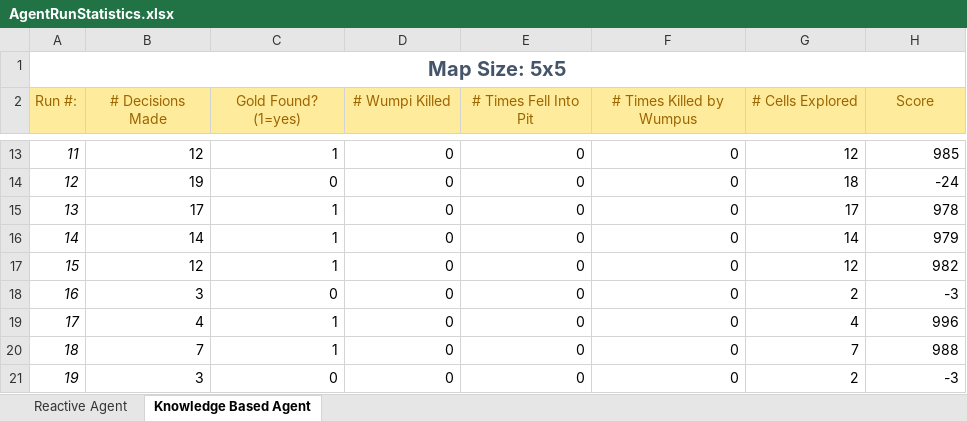
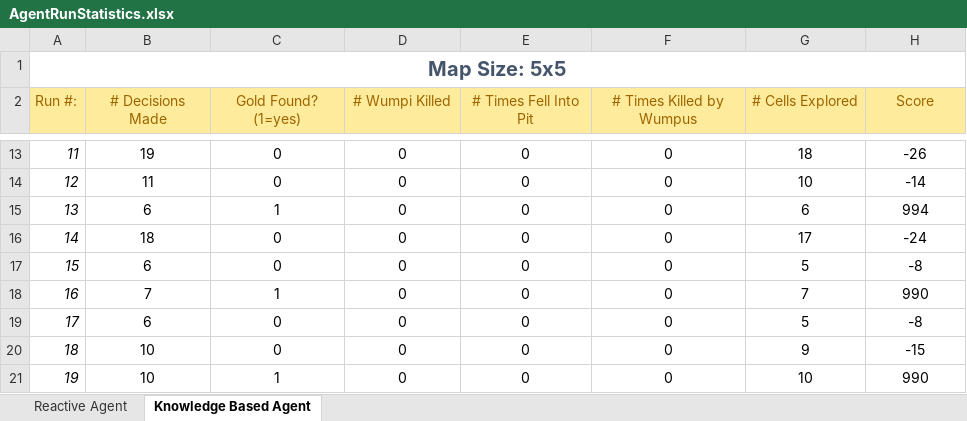
Before and after one commit to JamesAndrew/Projects, an Excel workbook: CSCI446_Project2_WumpusWorld/references/statistics/AgentRunStatistics.xlsx, sheet Knowledge Based Agent, drawn as a sheet; only a part is shown, gaps mark what is left out; values as stored, in another font and other column widths than the file's, no borders; the diff covers the shown part only; the diff names each change by its address in the sheet, - before the commit and + after, or states it on an @@ line.

Commit message:
Fixed gold being placed in cell 0,0

```diff
--- a/CSCI446_Project2_WumpusWorld/references/statistics/AgentRunStatistics.xlsx (sheet Knowledge Based Agent)
+++ b/CSCI446_Project2_WumpusWorld/references/statistics/AgentRunStatistics.xlsx (sheet Knowledge Based Agent)
-B13:H21 alignment: right
+B13:H21 alignment: center
-B13 (# Decisions Made): 12
+B13 (# Decisions Made): 19
-C13 (Gold Found? (1=yes)): 1
+C13 (Gold Found? (1=yes)): 0
-G13 (# Cells Explored): 12
+G13 (# Cells Explored): 18
-H13 (Score): 985
+H13 (Score): -26
-B14 (# Decisions Made): 19
+B14 (# Decisions Made): 11
-G14 (# Cells Explored): 18
+G14 (# Cells Explored): 10
-H14 (Score): -24
+H14 (Score): -14
-B15 (# Decisions Made): 17
+B15 (# Decisions Made): 6
-G15 (# Cells Explored): 17
+G15 (# Cells Explored): 6
-H15 (Score): 978
+H15 (Score): 994
-B16 (# Decisions Made): 14
+B16 (# Decisions Made): 18
-C16:C17 (Gold Found? (1=yes)): 1
+C16:C17 (Gold Found? (1=yes)): 0
-G16 (# Cells Explored): 14
+G16 (# Cells Explored): 17
-H16 (Score): 979
+H16 (Score): -24
-B17 (# Decisions Made): 12
+B17 (# Decisions Made): 6
-G17 (# Cells Explored): 12
+G17 (# Cells Explored): 5
-H17 (Score): 982
+H17 (Score): -8
-B18 (# Decisions Made): 3
+B18 (# Decisions Made): 7
-C18 (Gold Found? (1=yes)): 0
+C18 (Gold Found? (1=yes)): 1
-G18 (# Cells Explored): 2
+G18 (# Cells Explored): 7
-H18 (Score): -3
+H18 (Score): 990
-B19 (# Decisions Made): 4
+B19 (# Decisions Made): 6
-C19:C20 (Gold Found? (1=yes)): 1
+C19:C20 (Gold Found? (1=yes)): 0
-G19 (# Cells Explored): 4
+G19 (# Cells Explored): 5
-H19 (Score): 996
+H19 (Score): -8
-B20 (# Decisions Made): 7
+B20 (# Decisions Made): 10
-G20 (# Cells Explored): 7
+G20 (# Cells Explored): 9
-H20 (Score): 988
+H20 (Score): -15
-B21 (# Decisions Made): 3
+B21 (# Decisions Made): 10
-C21 (Gold Found? (1=yes)): 0
+C21 (Gold Found? (1=yes)): 1
-G21 (# Cells Explored): 2
+G21 (# Cells Explored): 10
-H21 (Score): -3
+H21 (Score): 990
```
Also changed, not shown: 33 edited cells and cell formats elsewhere in this sheet, 2 other files.
